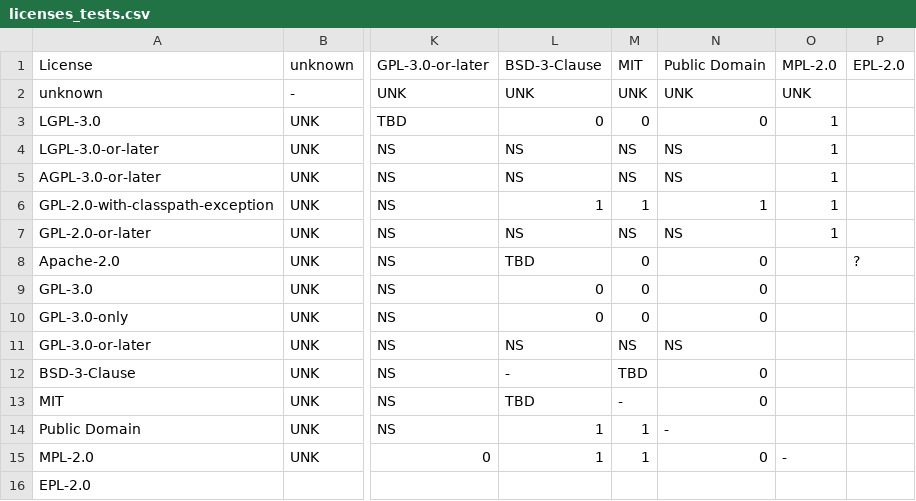
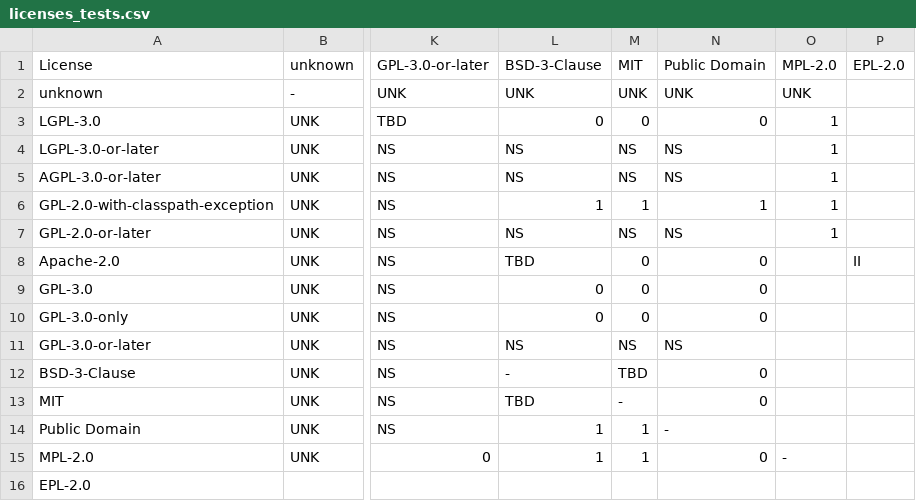
Before and after one commit to endocode/LCV-CM, a CSV file: csv/licenses_tests.csv, drawn as a sheet; only a part is shown, gaps mark what is left out; the diff names each change by its address in the sheet, - before the commit and + after, or states it on an @@ line.

```diff
--- a/csv/licenses_tests.csv
+++ b/csv/licenses_tests.csv
-P8: ?
+P8: II
```
Also changed, not shown: 4 other files.
